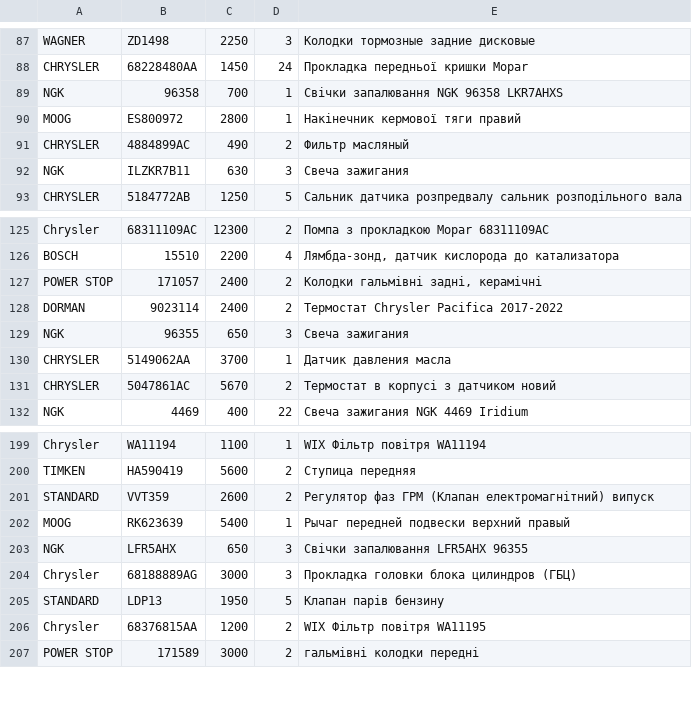
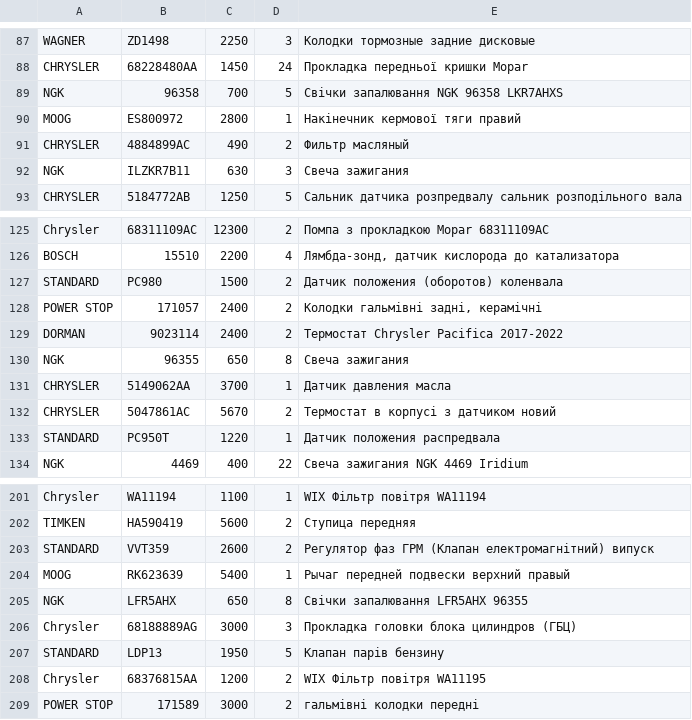
Before and after one commit to xvalikan/avtopro-pricelist, a CSV file: pricelist.csv, drawn as a sheet; only a part is shown, gaps mark what is left out.

```diff
--- a/pricelist.csv
+++ b/pricelist.csv
@@ -88,3 +88,3 @@ WAGNER;ZD1498;2250;3;Колодки тормозные задние дисков
 CHRYSLER;68228480AA;1450;24;Прокладка передньої кришки Mopar
-NGK;96358;700;1;Свічки запалювання NGK 96358 LKR7AHXS
+NGK;96358;700;5;Свічки запалювання NGK 96358 LKR7AHXS
 MOOG;ES800972;2800;1;Накінечник кермової тяги правий
@@ -126,7 +126,9 @@ Chrysler;68311109AC;12300;2;Помпа з прокладкою Mopar 68311109AC
 BOSCH;15510;2200;4;Лямбда-зонд, датчик кислорода до катализатора
+STANDARD;PC980;1500;2;Датчик положения (оборотов) коленвала
 POWER STOP;171057;2400;2;Колодки гальмівні задні, керамічні
 DORMAN;9023114;2400;2;Термостат Chrysler Pacifica 2017-2022
-NGK;96355;650;3;Свеча зажигания
+NGK;96355;650;8;Свеча зажигания
 CHRYSLER;5149062AA;3700;1;Датчик давления масла
 CHRYSLER;5047861AC;5670;2;Термостат в корпусі з датчиком новий
+STANDARD;PC950T;1220;1;Датчик положения распредвала
 NGK;4469;400;22;Свеча зажигания NGK 4469 Iridium
@@ -202,3 +204,3 @@ STANDARD;VVT359;2600;2;Регулятор фаз ГРМ (Клапан елект
 MOOG;RK623639;5400;1;Рычаг передней подвески верхний правый
-NGK;LFR5AHX;650;3;Свічки запалювання LFR5AHX 96355
+NGK;LFR5AHX;650;8;Свічки запалювання LFR5AHX 96355
 Chrysler;68188889AG;3000;3;Прокладка головки блока цилиндров (ГБЦ)
```
Also changed, not shown: pricelist_lviv.csv.
